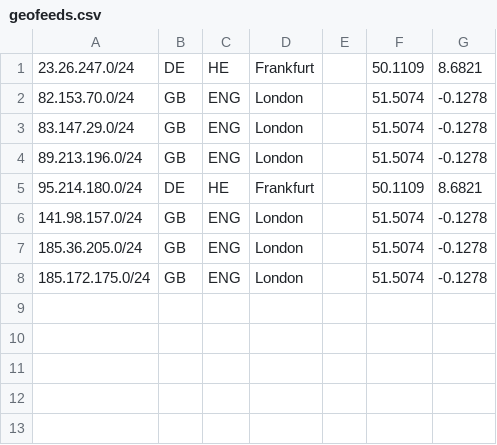
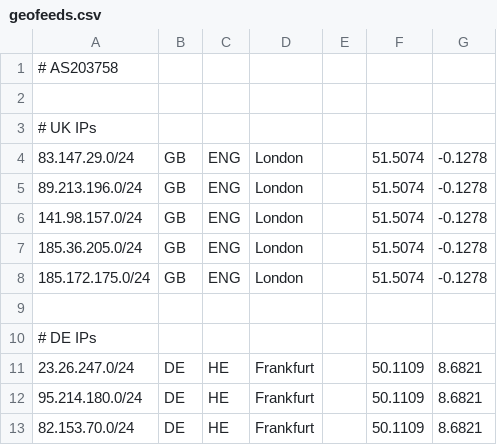
Before and after one commit to PolyAnthi/eugh-geofeed, a CSV file: geofeeds.csv, drawn as a sheet.

Commit message:
Update geofeeds.csv

```diff
--- a/geofeeds.csv
+++ b/geofeeds.csv
@@ -1,6 +1,6 @@
-23.26.247.0/24,DE,HE,Frankfurt,,50.1109,8.6821
-82.153.70.0/24,GB,ENG,London,,51.5074,-0.1278
+# AS203758
+
+# UK IPs
 83.147.29.0/24,GB,ENG,London,,51.5074,-0.1278
 89.213.196.0/24,GB,ENG,London,,51.5074,-0.1278
-95.214.180.0/24,DE,HE,Frankfurt,,50.1109,8.6821
 141.98.157.0/24,GB,ENG,London,,51.5074,-0.1278
@@ -8 +8,6 @@
 185.172.175.0/24,GB,ENG,London,,51.5074,-0.1278
+
+# DE IPs
+23.26.247.0/24,DE,HE,Frankfurt,,50.1109,8.6821
+95.214.180.0/24,DE,HE,Frankfurt,,50.1109,8.6821
+82.153.70.0/24,DE,HE,Frankfurt,,50.1109,8.6821
```
